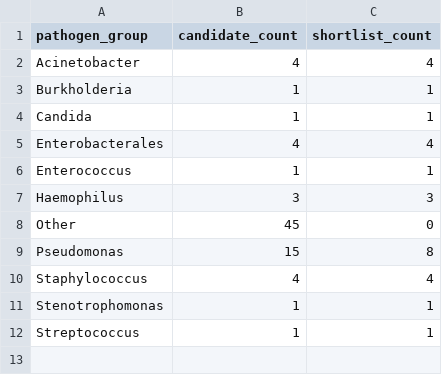
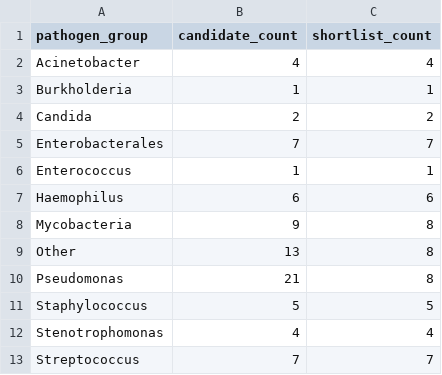
Before and after one commit to linrenzhang98-afk/0714, a TSV file: reports_public/metagenome_second_stage/pathogen_group_counts.tsv, drawn as a sheet.

Commit message:
Update public analysis status

```diff
--- a/reports_public/metagenome_second_stage/pathogen_group_counts.tsv
+++ b/reports_public/metagenome_second_stage/pathogen_group_counts.tsv
@@ -3,10 +3,11 @@ Acinetobacter	4	4
 Burkholderia	1	1
-Candida	1	1
-Enterobacterales	4	4
+Candida	2	2
+Enterobacterales	7	7
 Enterococcus	1	1
-Haemophilus	3	3
-Other	45	0
-Pseudomonas	15	8
-Staphylococcus	4	4
-Stenotrophomonas	1	1
-Streptococcus	1	1
+Haemophilus	6	6
+Mycobacteria	9	8
+Other	13	8
+Pseudomonas	21	8
+Staphylococcus	5	5
+Stenotrophomonas	4	4
+Streptococcus	7	7
```
Also changed, not shown: 6 other files.
